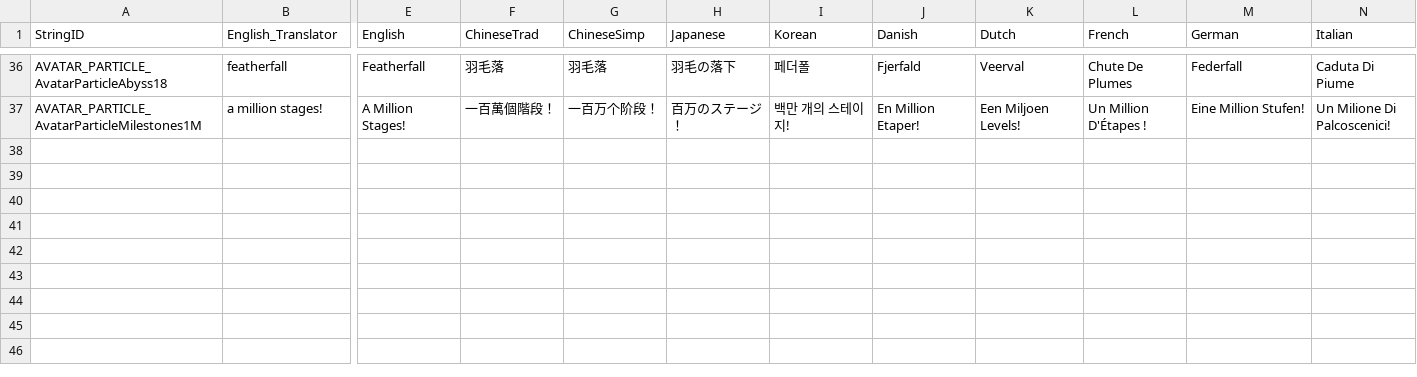
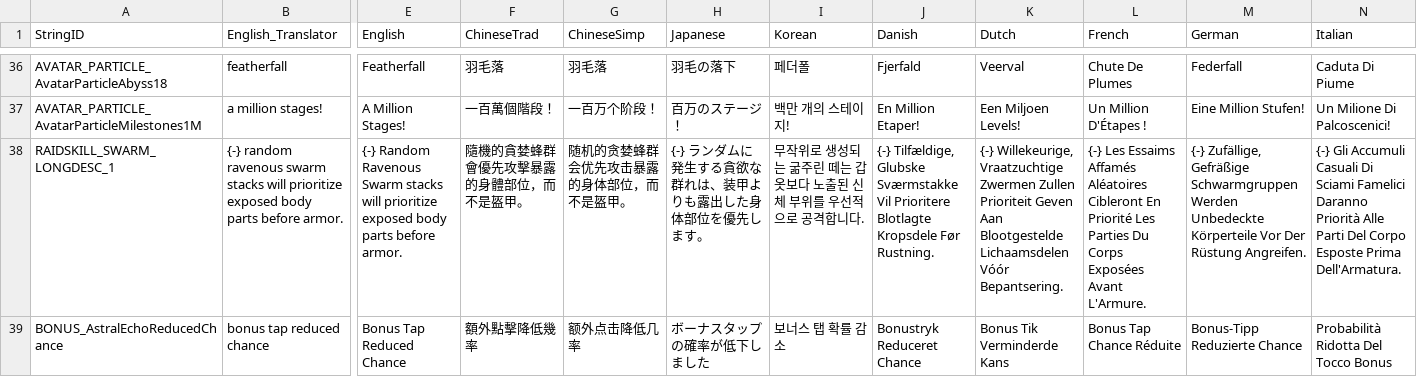
Before and after one commit to rawrzcookie/TT2_CSV, a CSV file: csv/LocalizationUpdateInfo.csv, drawn as a sheet; only a part is shown, gaps mark what is left out; rows hold the shown columns only; the diff names each change by its address in the sheet, - before the commit and + after, or states it on an @@ line.

Commit message:
update

```diff
--- a/csv/LocalizationUpdateInfo.csv
+++ b/csv/LocalizationUpdateInfo.csv
+row 38: RAIDSKILL_SWARM_LONGDESC_1 | {-} random ravenous swarm stacks will prioritize exposed body parts before armor. | {-} Random Ravenous Swarm stacks will prioritize exposed body parts before armor. | 隨機的貪婪蜂群會優先攻擊暴露的身體部位，而不是盔甲。 | 随机的贪婪蜂群会优先攻击暴露的身体部位，而不是盔甲。 | {-} ランダムに発生する貪欲な群れは、装甲よりも露出した身体部位を優先します。 | 무작위로 생성되는 굶주린 떼는 갑옷보다 노출된 신체 부위를 우선적으로 공격합니다. | {-} Tilfældige, Glubske Sværmstakke Vil Prioritere Blotlagte Kropsdele Før Rustning. | {-} Willekeurige, Vraatzuchtige Zwermen Zullen Prioriteit Geven Aan Blootgestelde Lichaamsdelen Vóór Bepantsering. | {-} Les Essaims Affamés Aléatoires Cibleront En Priorité Les Parties Du Corps Exposées Avant L'Armure. | {-} Zufällige, Gefräßige Schwarmgruppen Werden Unbedeckte Körperteile Vor Der Rüstung Angreifen. | {-} Gli Accumuli Casuali Di Sciami Famelici Daranno Priorità Alle Parti Del Corpo Esposte Prima Dell'Armatura.
+row 39: BONUS_AstralEchoReducedChance | bonus tap reduced chance | Bonus Tap Reduced Chance | 額外點擊降低幾率 | 额外点击降低几率 | ボーナスタップの確率が低下しました | 보너스 탭 확률 감소 | Bonustryk Reduceret Chance | Bonus Tik Verminderde Kans | Bonus Tap Chance Réduite | Bonus-Tipp Reduzierte Chance | Probabilità Ridotta Del Tocco Bonus
```
